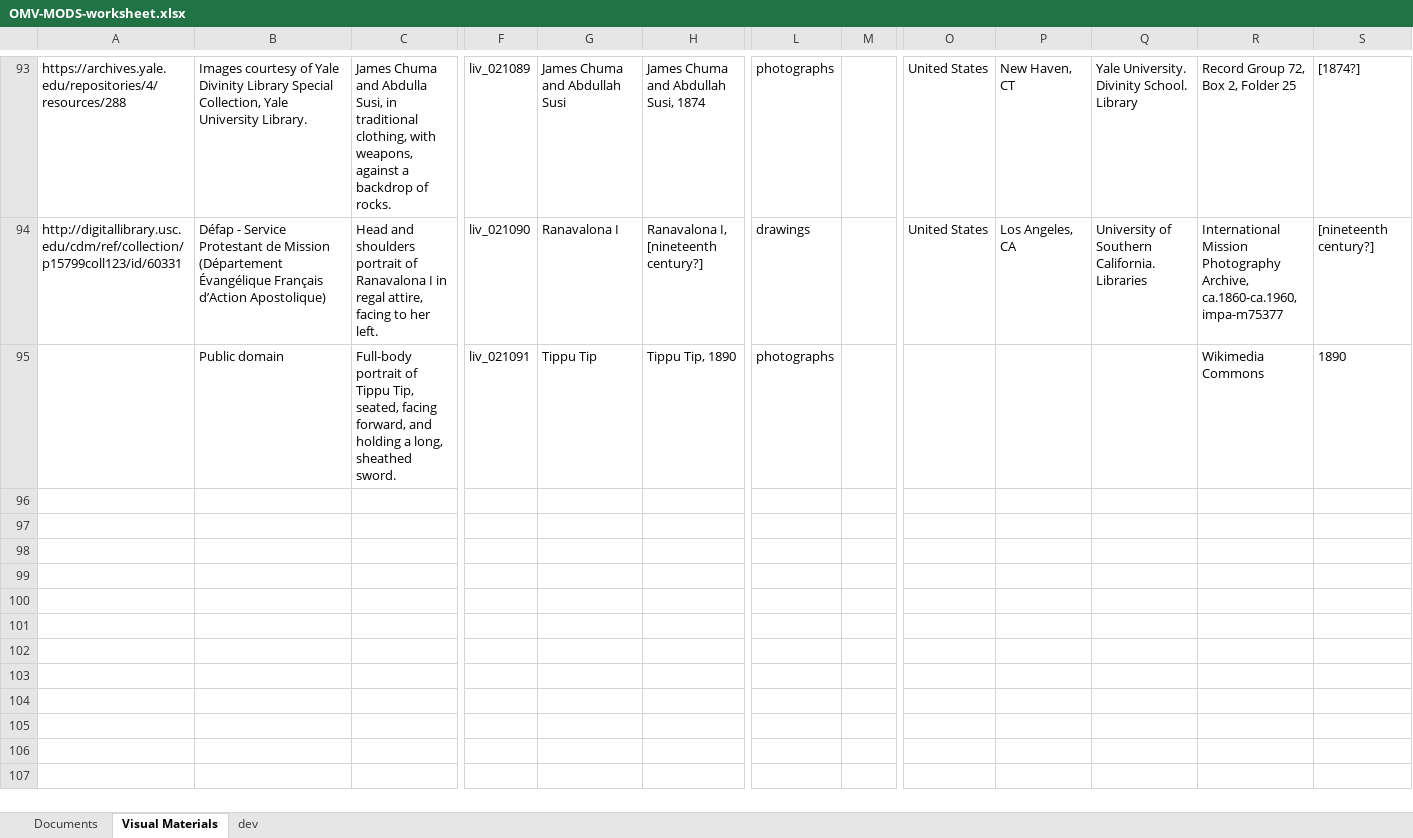
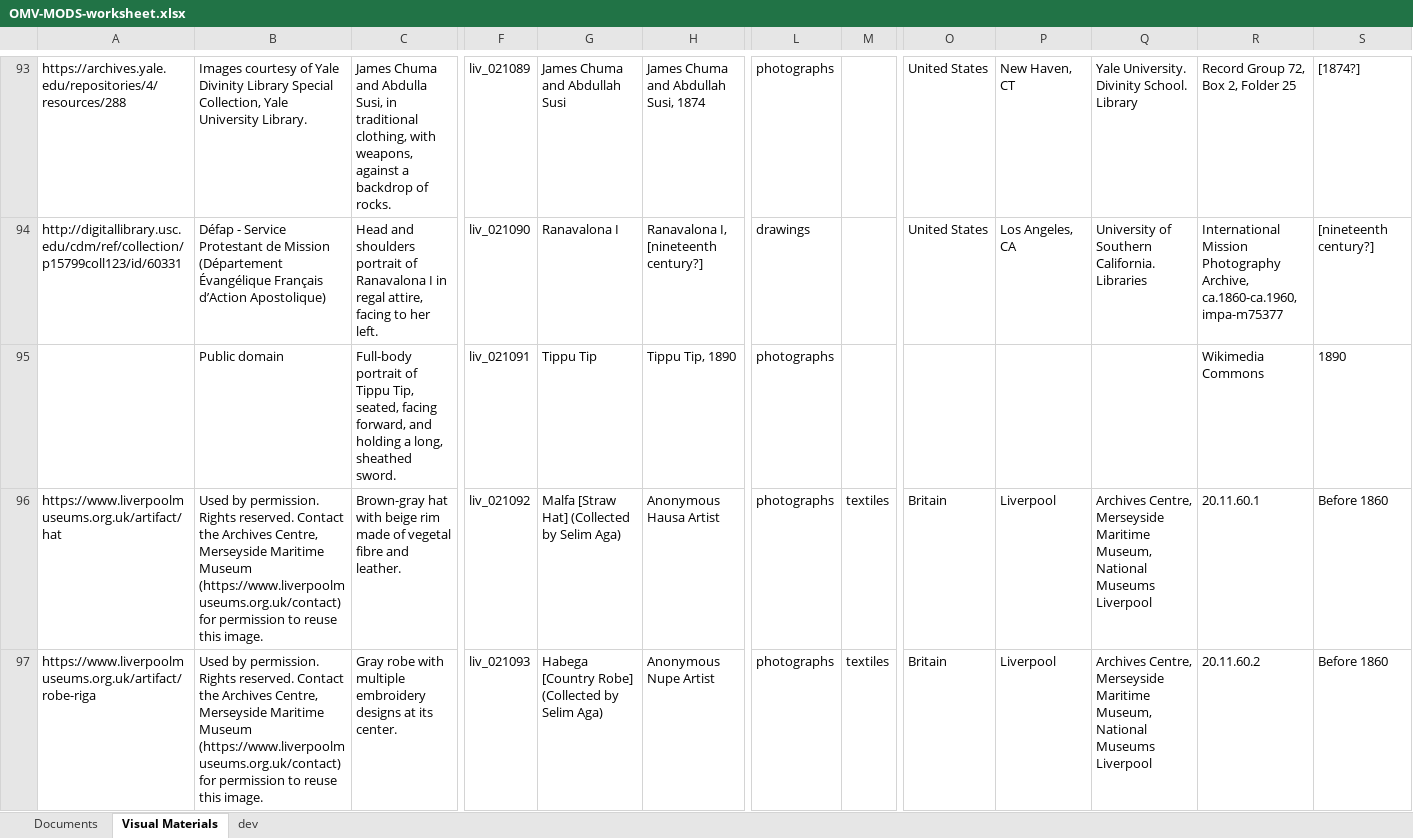
Before and after one commit to livingstoneonline/onemorevoice, an Excel workbook: xml/OMV-MODS-worksheet.xlsx, sheet Visual Materials, drawn as a sheet; only a part is shown, gaps mark what is left out; values as stored, in another font and other column widths than the file's, no borders; rows hold the shown columns only; the diff covers the shown part only; the diff names each change by its address in the sheet, - before the commit and + after, or states it on an @@ line.

Commit message:
update mods

```diff
--- a/xml/OMV-MODS-worksheet.xlsx (sheet Visual Materials)
+++ b/xml/OMV-MODS-worksheet.xlsx (sheet Visual Materials)
+row 96: https://www.liverpoolmuseums.org.uk/artifact/hat | Used by permission. Rights reserved. Contact the Archives Centre, Merseyside Maritime Museum (https://www.liverpoolmuseums.org.uk/contact) for permission to reuse this image. | Brown-gray hat with beige rim made of vegetal fibre and leather. | liv_021092 | Malfa [Straw Hat] (Collected by Selim Aga) | Anonymous Hausa Artist | photographs | textiles | Britain | Liverpool | Archives Centre, Merseyside Maritime Museum, National Museums Liverpool | 20.11.60.1 | Before 1860
+row 97: https://www.liverpoolmuseums.org.uk/artifact/robe-riga | Used by permission. Rights reserved. Contact the Archives Centre, Merseyside Maritime Museum (https://www.liverpoolmuseums.org.uk/contact) for permission to reuse this image. | Gray robe with multiple embroidery designs at its center. | liv_021093 | Habega [Country Robe] (Collected by Selim Aga) | Anonymous Nupe Artist | photographs | textiles | Britain | Liverpool | Archives Centre, Merseyside Maritime Museum, National Museums Liverpool | 20.11.60.2 | Before 1860
```
Also changed, not shown: 3 added rows elsewhere in this sheet.
